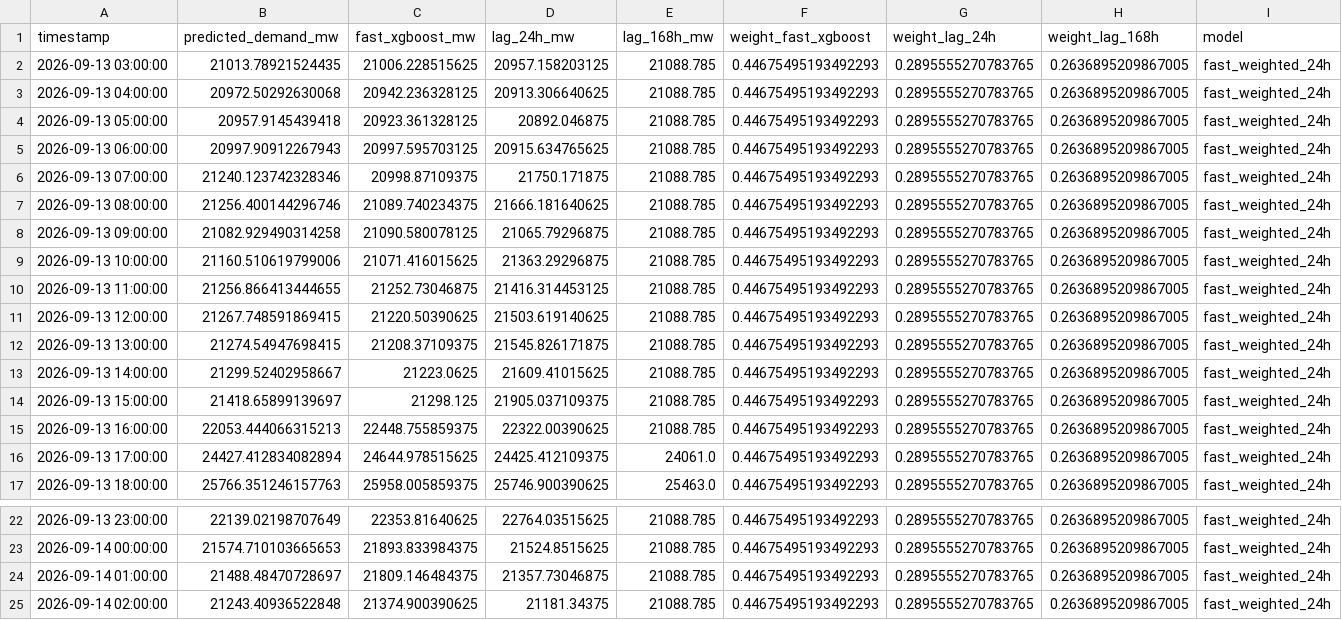
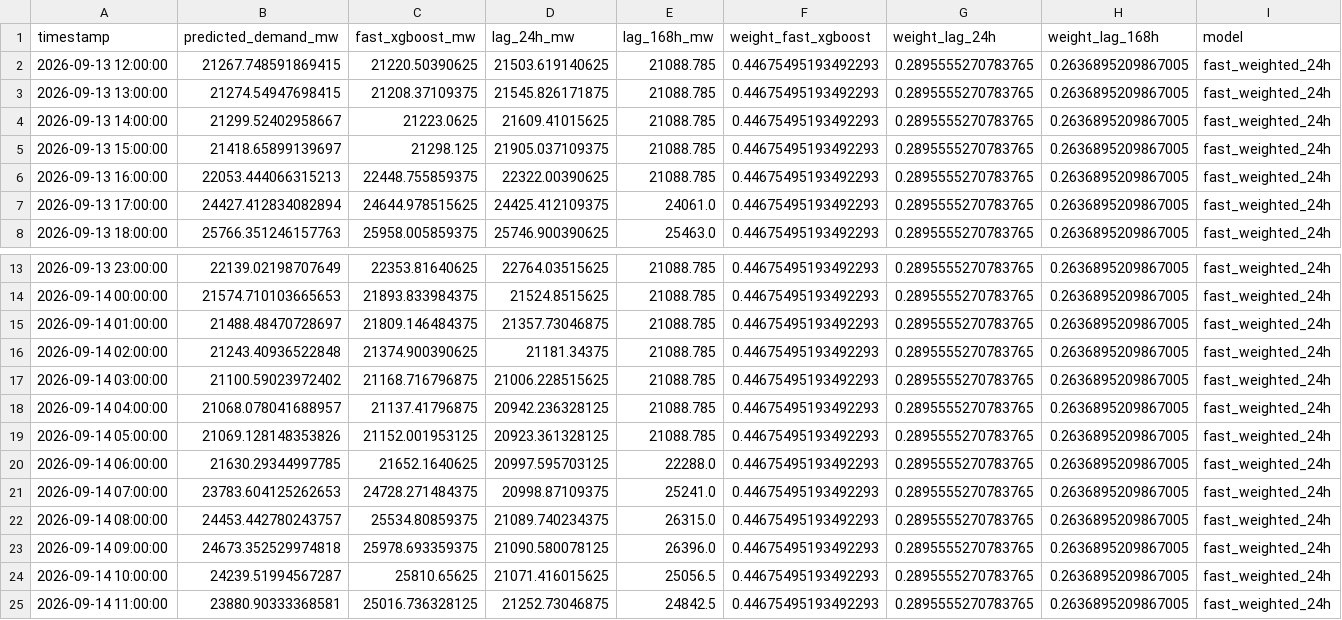
Before and after one commit to Thilokya03/Smart-Grid-Forecaster-Predictive-Modeling-of-Hourly-National-Grid-Power-Load-, a CSV file: artifacts/fast_predictions/detailed_weighted_24h_forecast.csv, drawn as a sheet; only a part is shown, gaps mark what is left out.

```diff
--- a/artifacts/fast_predictions/detailed_weighted_24h_forecast.csv
+++ b/artifacts/fast_predictions/detailed_weighted_24h_forecast.csv
@@ -1,11 +1,2 @@
 timestamp,predicted_demand_mw,fast_xgboost_mw,lag_24h_mw,lag_168h_mw,weight_fast_xgboost,weight_lag_24h,weight_lag_168h,model
-2026-09-13 03:00:00,21013.78921524435,21006.228515625,20957.158203125,21088.785,0.44675495193492293,0.2895555270783765,0.2636895209867005,fast_weighted_24h
-2026-09-13 04:00:00,20972.50292630068,20942.236328125,20913.306640625,21088.785,0.44675495193492293,0.2895555270783765,0.2636895209867005,fast_weighted_24h
-2026-09-13 05:00:00,20957.9145439418,20923.361328125,20892.046875,21088.785,0.44675495193492293,0.2895555270783765,0.2636895209867005,fast_weighted_24h
-2026-09-13 06:00:00,20997.90912267943,20997.595703125,20915.634765625,21088.785,0.44675495193492293,0.2895555270783765,0.2636895209867005,fast_weighted_24h
-2026-09-13 07:00:00,21240.123742328346,20998.87109375,21750.171875,21088.785,0.44675495193492293,0.2895555270783765,0.2636895209867005,fast_weighted_24h
-2026-09-13 08:00:00,21256.400144296746,21089.740234375,21666.181640625,21088.785,0.44675495193492293,0.2895555270783765,0.2636895209867005,fast_weighted_24h
-2026-09-13 09:00:00,21082.929490314258,21090.580078125,21065.79296875,21088.785,0.44675495193492293,0.2895555270783765,0.2636895209867005,fast_weighted_24h
-2026-09-13 10:00:00,21160.510619799006,21071.416015625,21363.29296875,21088.785,0.44675495193492293,0.2895555270783765,0.2636895209867005,fast_weighted_24h
-2026-09-13 11:00:00,21256.866413444655,21252.73046875,21416.314453125,21088.785,0.44675495193492293,0.2895555270783765,0.2636895209867005,fast_weighted_24h
 2026-09-13 12:00:00,21267.748591869415,21220.50390625,21503.619140625,21088.785,0.44675495193492293,0.2895555270783765,0.2636895209867005,fast_weighted_24h
@@ -25 +16,10 @@ timestamp,predicted_demand_mw,fast_xgboost_mw,lag_24h_mw,lag_168h_mw,weight_fast
 2026-09-14 02:00:00,21243.40936522848,21374.900390625,21181.34375,21088.785,0.44675495193492293,0.2895555270783765,0.2636895209867005,fast_weighted_24h
+2026-09-14 03:00:00,21100.59023972402,21168.716796875,21006.228515625,21088.785,0.44675495193492293,0.2895555270783765,0.2636895209867005,fast_weighted_24h
+2026-09-14 04:00:00,21068.078041688957,21137.41796875,20942.236328125,21088.785,0.44675495193492293,0.2895555270783765,0.2636895209867005,fast_weighted_24h
+2026-09-14 05:00:00,21069.128148353826,21152.001953125,20923.361328125,21088.785,0.44675495193492293,0.2895555270783765,0.2636895209867005,fast_weighted_24h
+2026-09-14 06:00:00,21630.29344997785,21652.1640625,20997.595703125,22288.0,0.44675495193492293,0.2895555270783765,0.2636895209867005,fast_weighted_24h
+2026-09-14 07:00:00,23783.604125262653,24728.271484375,20998.87109375,25241.0,0.44675495193492293,0.2895555270783765,0.2636895209867005,fast_weighted_24h
+2026-09-14 08:00:00,24453.442780243757,25534.80859375,21089.740234375,26315.0,0.44675495193492293,0.2895555270783765,0.2636895209867005,fast_weighted_24h
+2026-09-14 09:00:00,24673.352529974818,25978.693359375,21090.580078125,26396.0,0.44675495193492293,0.2895555270783765,0.2636895209867005,fast_weighted_24h
+2026-09-14 10:00:00,24239.51994567287,25810.65625,21071.416015625,25056.5,0.44675495193492293,0.2895555270783765,0.2636895209867005,fast_weighted_24h
+2026-09-14 11:00:00,23880.90333368581,25016.736328125,21252.73046875,24842.5,0.44675495193492293,0.2895555270783765,0.2636895209867005,fast_weighted_24h
```
Also changed, not shown: artifacts/fast_predictions/fast_forecast_168h.csv, artifacts/fast_predictions/fast_forecast_48h.csv, 15 other files.
